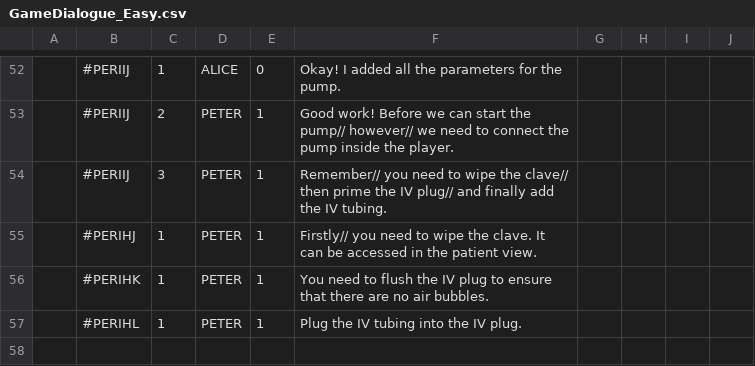
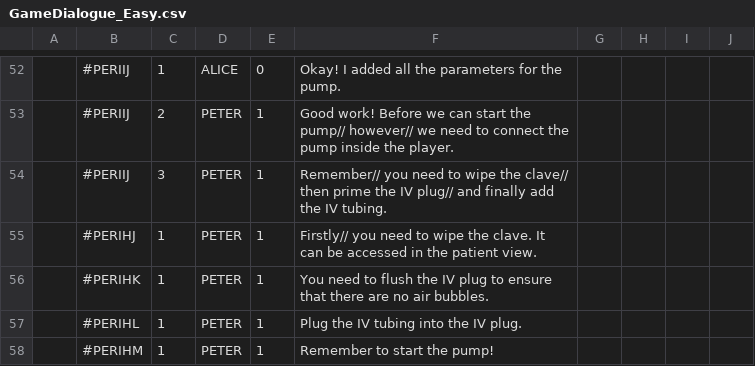
Before and after one commit to timothotorsmt/FYP_NYPKKH, a CSV file: UnityProj/FYP_Main/Assets/Resources/ChatFiles/GameDialogue_Easy.csv, drawn as a sheet; only a part is shown, gaps mark what is left out; the diff names each change by its address in the sheet, - before the commit and + after, or states it on an @@ line.

```diff
--- a/UnityProj/FYP_Main/Assets/Resources/ChatFiles/GameDialogue_Easy.csv
+++ b/UnityProj/FYP_Main/Assets/Resources/ChatFiles/GameDialogue_Easy.csv
+row 58:  | #PERIHM | 1 | PETER | 1 | Remember to start the pump!
```
Also changed, not shown: 3 other files.
